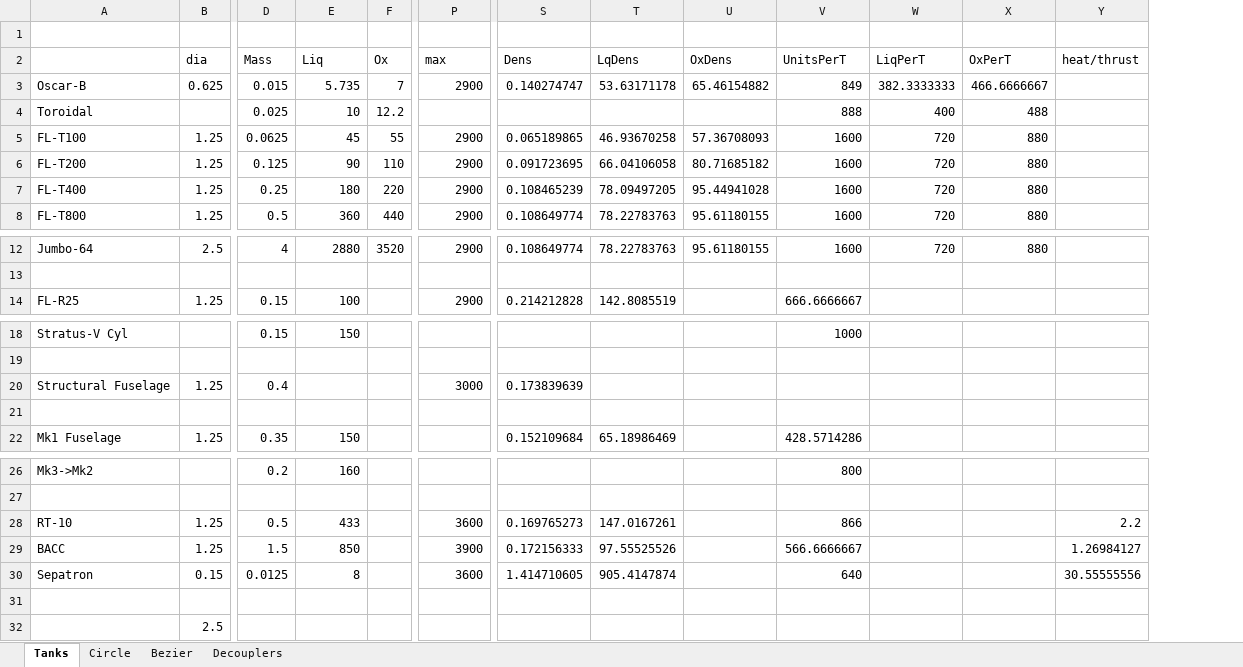
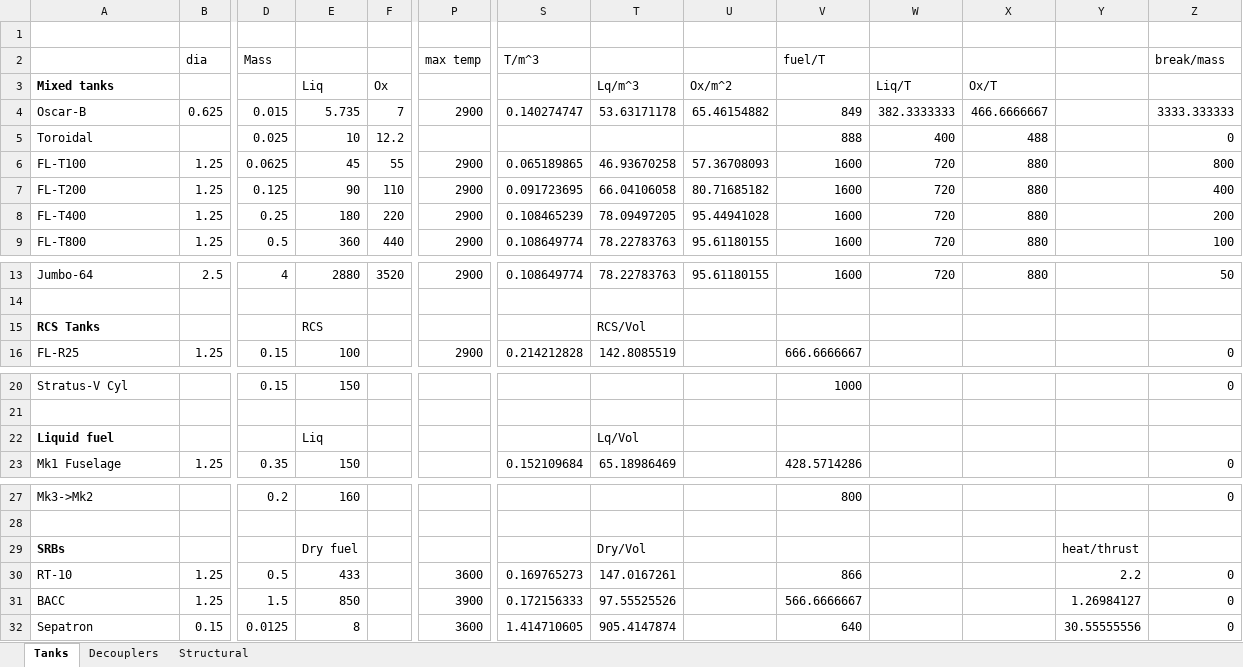
Before and after one commit to KSP-RO/ProceduralParts, an Excel workbook: Source/StockParts.xlsx, sheet Tanks, drawn as a sheet; only a part is shown, gaps mark what is left out; values as stored, in another font and other column widths than the file's, no borders; removed rows and columns are numbered as before the commit, all else as after; rows hold the shown columns only; the diff names each change by its address in the sheet, - before the commit and + after, or states it on an @@ line.

```diff
--- a/Source/StockParts.xlsx (sheet Tanks)
+++ b/Source/StockParts.xlsx (sheet Tanks)
-sheet tab: Circle
-sheet tab: Bezier
+sheet tab: Structural
+column Z (break/mass), rows 4-9: 3333.333333 | 0 | 800 | 400 | 200 | 100; row 13: 50; row 16: 0; rows 20-23: 0 |  |  | 0; row 27: 0; rows 30-32: all 0
-E2: Liq
+E2: (empty)
-F2: Ox
+F2: (empty)
-P2: max
+P2: max temp
-S2: Dens
+S2: T/m^3
-T2: LqDens
+T2: (empty)
-U2: OxDens
+U2: (empty)
-V2: UnitsPerT
+V2: fuel/T
-W2: LiqPerT
+W2: (empty)
-X2: OxPerT
+X2: (empty)
-Y2: heat/thrust
+Y2: (empty)
+row 3: Mixed tanks |  |  | Liq | Ox |  |  | Lq/m^3 | Ox/m^2 |  | Liq/T | Ox/T
+row 15: RCS Tanks |  |  | RCS |  |  |  | RCS/Vol
-row 20: Structural Fuselage | 1.25 | 0.4 |  |  | 3000 | 0.173839639
-row 22: (empty)
+row 22: Liquid fuel |  |  | Liq |  |  |  | Lq/Vol
+row 29: SRBs |  |  | Dry fuel |  |  |  | Dry/Vol |  |  |  |  | heat/thrust
-row 31: (empty)
-row 32:  | 2.5
```
Also changed, not shown: sheet Decouplers, formulas that keep their value, charts or pictures.
